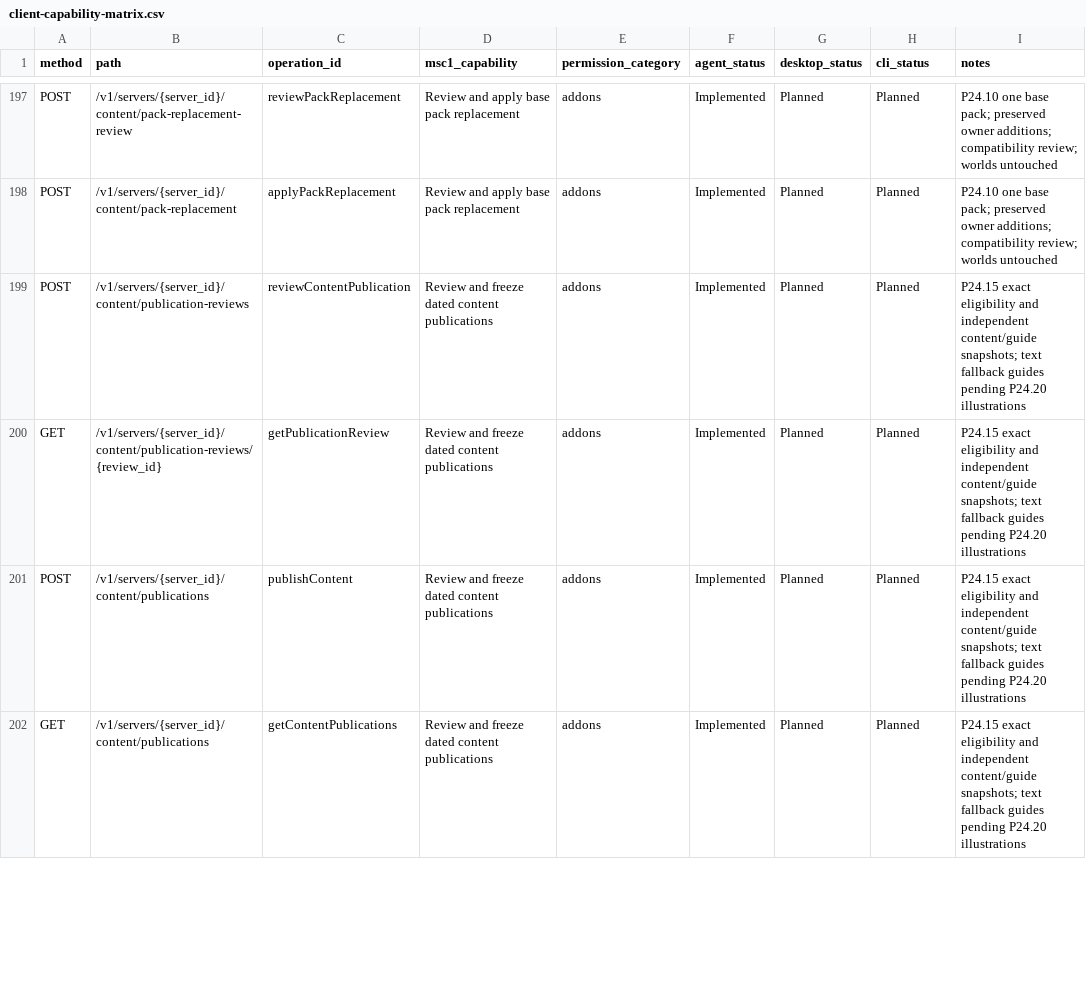
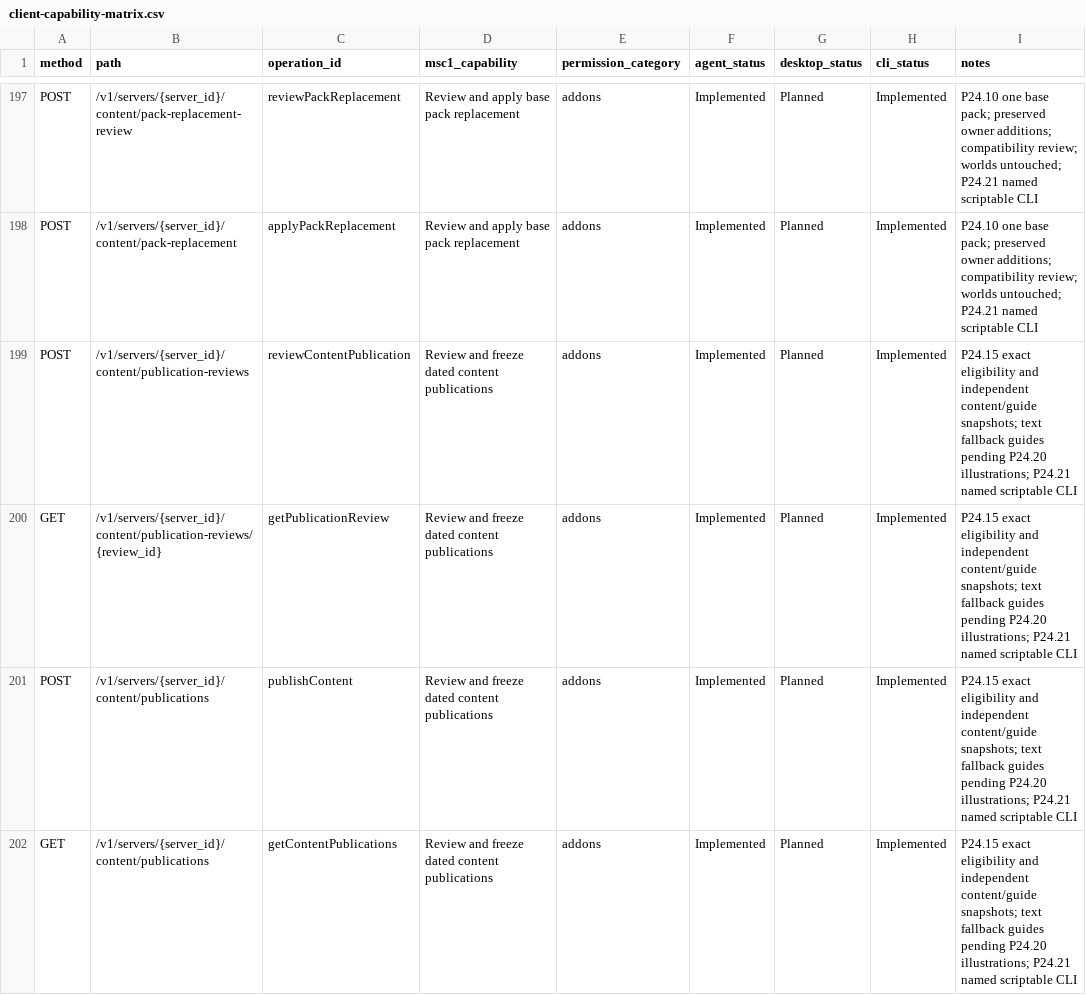
Before and after one commit to ctemple9/msc2, a CSV file: docs/msc2/client-capability-matrix.csv, drawn as a sheet; only a part is shown, gaps mark what is left out; the diff covers the shown part only; the diff names each change by its address in the sheet, - before the commit and + after, or states it on an @@ line.

```diff
--- a/docs/msc2/client-capability-matrix.csv
+++ b/docs/msc2/client-capability-matrix.csv
-H197:H202 (cli_status): Planned
+H197:H202 (cli_status): Implemented
-I197:I198 (notes): …review; worlds untouched
+I197:I198 (notes): …review; worlds untouched; P24.21 named scriptable CLI
-I199:I202 (notes): …pending P24.20 illustrations
+I199:I202 (notes): …pending P24.20 illustrations; P24.21 named scriptable CLI
```
Also changed, not shown: 1 added row and 64 edited cells elsewhere in this file, 9 other files.
